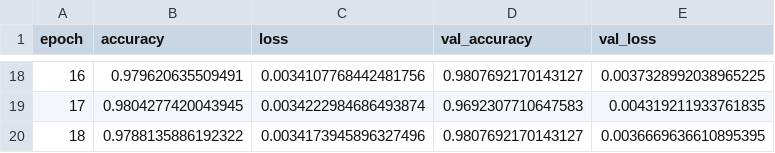
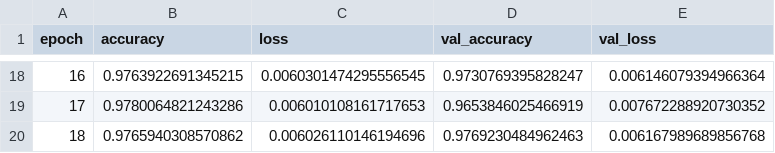
Before and after one commit to t-Shack/Pneumonia_AI, a CSV file: model_training/outputs/history/history_softmax.csv, drawn as a sheet; only a part is shown, gaps mark what is left out; the diff covers the shown part only.

```diff
--- a/model_training/outputs/history/history_softmax.csv
+++ b/model_training/outputs/history/history_softmax.csv
@@ -18,3 +18,3 @@ epoch,accuracy,loss,val_accuracy,val_loss
-16,0.979620635509491,0.0034107768442481756,0.9807692170143127,0.0037328992038965225
-17,0.9804277420043945,0.0034222984686493874,0.9692307710647583,0.004319211933761835
-18,0.9788135886192322,0.0034173945896327496,0.9807692170143127,0.0036669636610895395
+16,0.9763922691345215,0.0060301474295556545,0.9730769395828247,0.006146079394966364
+17,0.9780064821243286,0.006010108161717653,0.9653846025466919,0.007672288920730352
+18,0.9765940308570862,0.006026110146194696,0.9769230484962463,0.006167989689856768
```
Also changed, not shown: 63 edited cells elsewhere in this file, model_training/outputs/history/history_sigmoid.csv, 25 other files.
